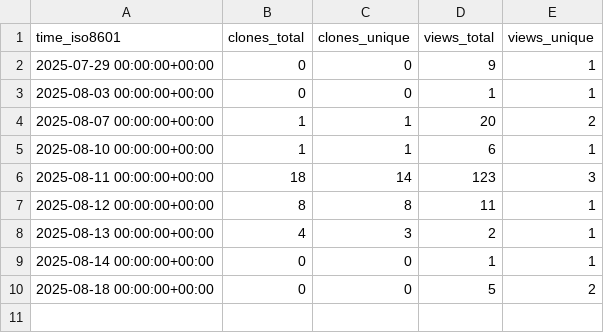
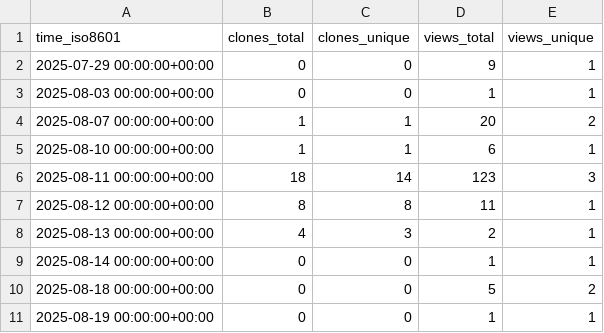
Before and after one commit to s-murfy/k223d, a CSV file: s-murfy/k223d/ghrs-data/views_clones_aggregate.csv, drawn as a sheet.

```diff
--- a/s-murfy/k223d/ghrs-data/views_clones_aggregate.csv
+++ b/s-murfy/k223d/ghrs-data/views_clones_aggregate.csv
@@ -10 +10,2 @@ time_iso8601,clones_total,clones_unique,views_total,views_unique
 2025-08-18 00:00:00+00:00,0,0,5,2
+2025-08-19 00:00:00+00:00,0,0,1,1
```
Also changed, not shown: 1 other file.
